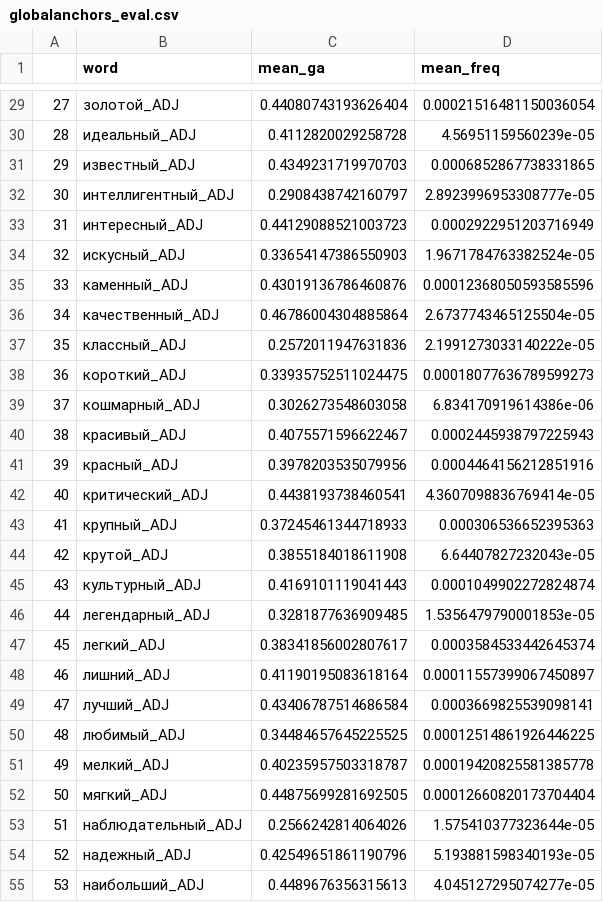
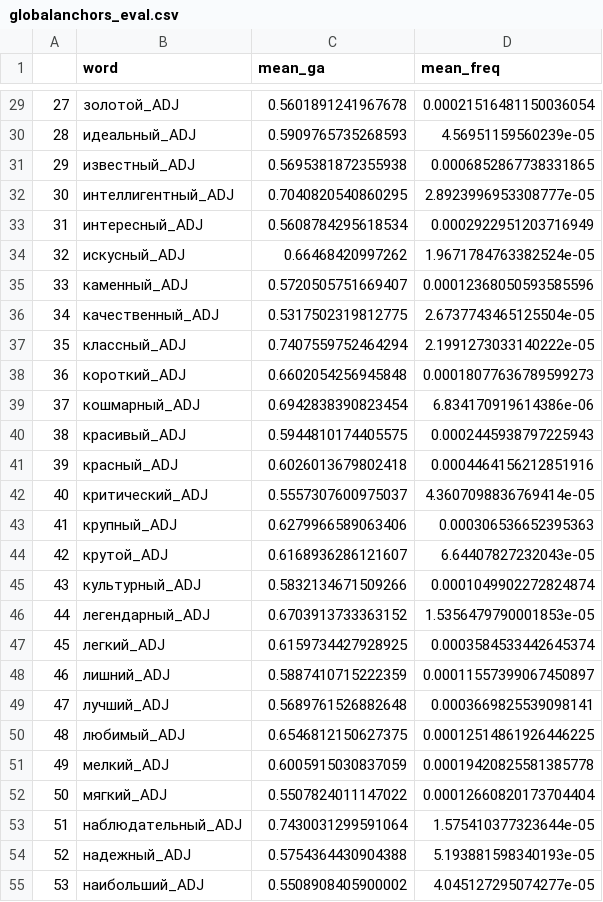
Before and after one commit to wadimiusz/diachrony, a CSV file: comparing_adjectives/globalanchors_eval.csv, drawn as a sheet; only a part is shown, gaps mark what is left out; the diff covers the shown part only.

```diff
--- a/comparing_adjectives/globalanchors_eval.csv
+++ b/comparing_adjectives/globalanchors_eval.csv
@@ -29,27 +29,27 @@
-27,золотой_ADJ,0.44080743193626404,0.00021516481150036054
-28,идеальный_ADJ,0.4112820029258728,4.56951159560239e-05
-29,известный_ADJ,0.4349231719970703,0.0006852867738331865
-30,интеллигентный_ADJ,0.2908438742160797,2.8923996953308777e-05
-31,интересный_ADJ,0.44129088521003723,0.0002922951203716949
-32,искусный_ADJ,0.33654147386550903,1.9671784763382524e-05
-33,каменный_ADJ,0.43019136786460876,0.00012368050593585596
-34,качественный_ADJ,0.46786004304885864,2.6737743465125504e-05
-35,классный_ADJ,0.2572011947631836,2.1991273033140222e-05
-36,короткий_ADJ,0.33935752511024475,0.00018077636789599273
-37,кошмарный_ADJ,0.3026273548603058,6.834170919614386e-06
-38,красивый_ADJ,0.4075571596622467,0.0002445938797225943
-39,красный_ADJ,0.3978203535079956,0.0004464156212851916
-40,критический_ADJ,0.4438193738460541,4.3607098836769414e-05
-41,крупный_ADJ,0.37245461344718933,0.000306536652395363
-42,крутой_ADJ,0.3855184018611908,6.64407827232043e-05
-43,культурный_ADJ,0.4169101119041443,0.0001049902272824874
-44,легендарный_ADJ,0.3281877636909485,1.5356479790001853e-05
-45,легкий_ADJ,0.38341856002807617,0.0003584533442645374
-46,лишний_ADJ,0.41190195083618164,0.00011557399067450897
-47,лучший_ADJ,0.43406787514686584,0.0003669825539098141
-48,любимый_ADJ,0.34484657645225525,0.00012514861926446225
-49,мелкий_ADJ,0.40235957503318787,0.00019420825581385778
-50,мягкий_ADJ,0.44875699281692505,0.00012660820173704404
-51,наблюдательный_ADJ,0.2566242814064026,1.575410377323644e-05
-52,надежный_ADJ,0.42549651861190796,5.193881598340193e-05
-53,наибольший_ADJ,0.4489676356315613,4.045127295074277e-05
+27,золотой_ADJ,0.5601891241967678,0.00021516481150036054
+28,идеальный_ADJ,0.5909765735268593,4.56951159560239e-05
+29,известный_ADJ,0.5695381872355938,0.0006852867738331865
+30,интеллигентный_ADJ,0.7040820540860295,2.8923996953308777e-05
+31,интересный_ADJ,0.5608784295618534,0.0002922951203716949
+32,искусный_ADJ,0.66468420997262,1.9671784763382524e-05
+33,каменный_ADJ,0.5720505751669407,0.00012368050593585596
+34,качественный_ADJ,0.5317502319812775,2.6737743465125504e-05
+35,классный_ADJ,0.7407559752464294,2.1991273033140222e-05
+36,короткий_ADJ,0.6602054256945848,0.00018077636789599273
+37,кошмарный_ADJ,0.6942838390823454,6.834170919614386e-06
+38,красивый_ADJ,0.5944810174405575,0.0002445938797225943
+39,красный_ADJ,0.6026013679802418,0.0004464156212851916
+40,критический_ADJ,0.5557307600975037,4.3607098836769414e-05
+41,крупный_ADJ,0.6279966589063406,0.000306536652395363
+42,крутой_ADJ,0.6168936286121607,6.64407827232043e-05
+43,культурный_ADJ,0.5832134671509266,0.0001049902272824874
+44,легендарный_ADJ,0.6703913733363152,1.5356479790001853e-05
+45,легкий_ADJ,0.6159734427928925,0.0003584533442645374
+46,лишний_ADJ,0.5887410715222359,0.00011557399067450897
+47,лучший_ADJ,0.5689761526882648,0.0003669825539098141
+48,любимый_ADJ,0.6546812150627375,0.00012514861926446225
+49,мелкий_ADJ,0.6005915030837059,0.00019420825581385778
+50,мягкий_ADJ,0.5507824011147022,0.00012660820173704404
+51,наблюдательный_ADJ,0.7430031299591064,1.575410377323644e-05
+52,надежный_ADJ,0.5754364430904388,5.193881598340193e-05
+53,наибольший_ADJ,0.5508908405900002,4.045127295074277e-05
```
Also changed, not shown: 107 edited cells elsewhere in this file, comparing_adjectives/globalanchors_eval_sorted.csv, comparing_adjectives/globalanchors_rest.csv, 9 other files.
